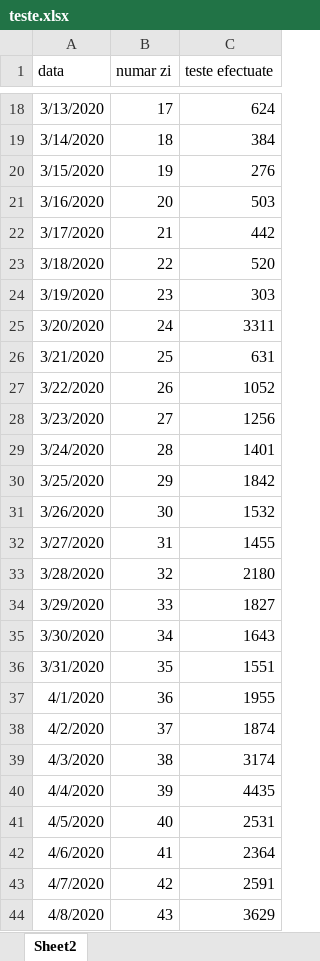
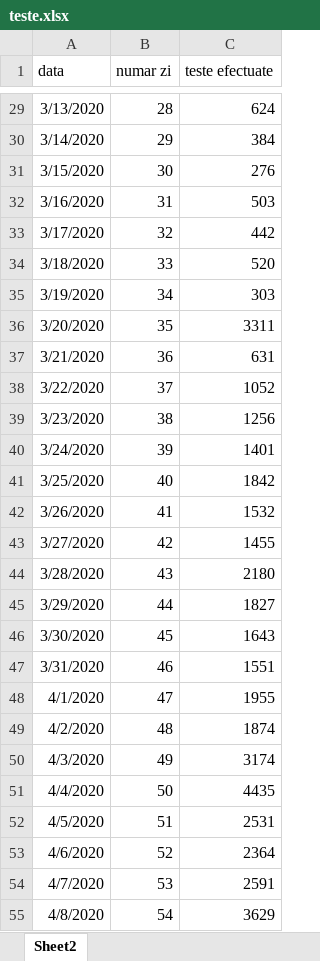
Before and after one commit to andrei98c/Licenta_covid19_UTCN, an Excel workbook: Database/Campean/teste.xlsx, sheet Sheet2, drawn as a sheet; only a part is shown, gaps mark what is left out; values as stored, in another font and other column widths than the file's, no borders; addresses are those after the commit; the diff covers the shown part only; the diff names each change by its address in the sheet, - before the commit and + after, or states it on an @@ line.

```diff
--- a/Database/Campean/teste.xlsx (sheet Sheet2)
+++ b/Database/Campean/teste.xlsx (sheet Sheet2)
-B29 (numar zi): 17
+B29 (numar zi): 28
-B30 (numar zi): 18
+B30 (numar zi): 29
-B31 (numar zi): 19
+B31 (numar zi): 30
-B32 (numar zi): 20
+B32 (numar zi): 31
-B33 (numar zi): 21
+B33 (numar zi): 32
-B34 (numar zi): 22
+B34 (numar zi): 33
-B35 (numar zi): 23
+B35 (numar zi): 34
-B36 (numar zi): 24
+B36 (numar zi): 35
-B37 (numar zi): 25
+B37 (numar zi): 36
-B38 (numar zi): 26
+B38 (numar zi): 37
-B39 (numar zi): 27
+B39 (numar zi): 38
-B40 (numar zi): 28
+B40 (numar zi): 39
-B41 (numar zi): 29
+B41 (numar zi): 40
-B42 (numar zi): 30
+B42 (numar zi): 41
-B43 (numar zi): 31
+B43 (numar zi): 42
-B44 (numar zi): 32
+B44 (numar zi): 43
-B45 (numar zi): 33
+B45 (numar zi): 44
-B46 (numar zi): 34
+B46 (numar zi): 45
-B47 (numar zi): 35
+B47 (numar zi): 46
-B48 (numar zi): 36
+B48 (numar zi): 47
-B49 (numar zi): 37
+B49 (numar zi): 48
-B50 (numar zi): 38
+B50 (numar zi): 49
-B51 (numar zi): 39
+B51 (numar zi): 50
-B52 (numar zi): 40
+B52 (numar zi): 51
-B53 (numar zi): 41
+B53 (numar zi): 52
-B54 (numar zi): 42
+B54 (numar zi): 53
-B55 (numar zi): 43
+B55 (numar zi): 54
```
Also changed, not shown: 11 added rows and 453 edited cells elsewhere in this sheet.
